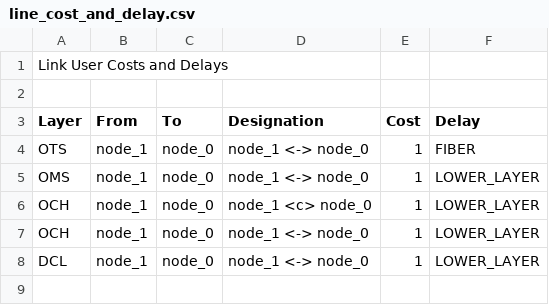
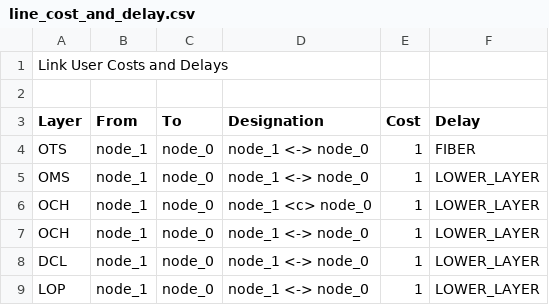
Before and after one commit to viharp1/trunk-test, a CSV file: line_cost_and_delay.csv, drawn as a sheet.

```diff
--- a/line_cost_and_delay.csv
+++ b/line_cost_and_delay.csv
@@ -8 +8,2 @@ OCH,node_1,node_0,node_1 <-> node_0,1,LOWER_LAYER
 DCL,node_1,node_0,node_1 <-> node_0,1,LOWER_LAYER
+LOP,node_1,node_0,node_1 <-> node_0,1,LOWER_LAYER
```
Also changed, not shown: DCL_connections_DCL_0.csv, 2 other files.
